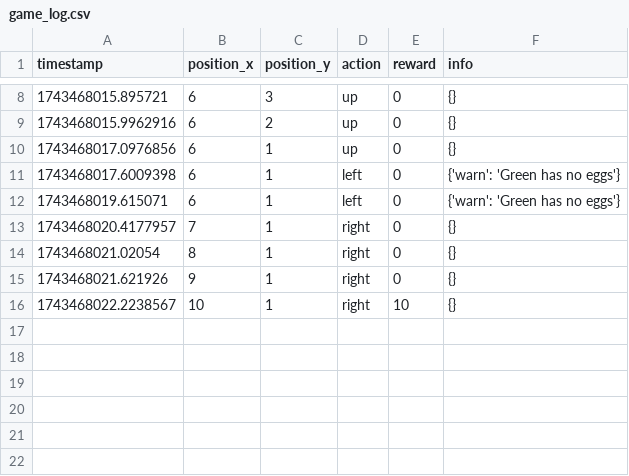
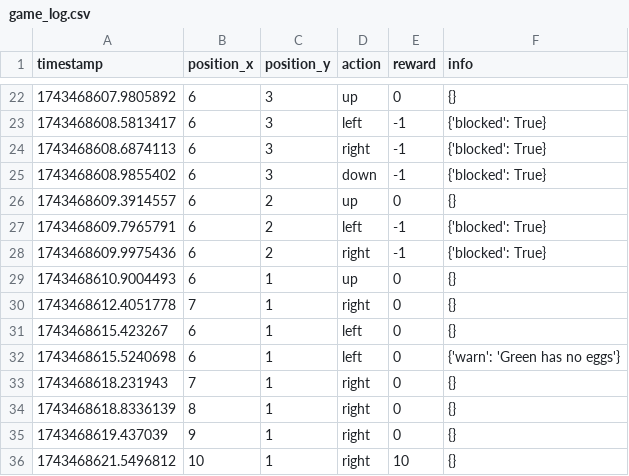
Before and after one commit to DKMaCS/HELP, a CSV file: game_log.csv, drawn as a sheet; only a part is shown, gaps mark what is left out; the diff covers the shown part only.

```diff
--- a/game_log.csv
+++ b/game_log.csv
@@ -8,9 +22,15 @@ timestamp,position_x,position_y,action,reward,info
-1743468015.895721,6,3,up,0,{}
-1743468015.9962916,6,2,up,0,{}
-1743468017.0976856,6,1,up,0,{}
-1743468017.6009398,6,1,left,0,{'warn': 'Green has no eggs'}
-1743468019.615071,6,1,left,0,{'warn': 'Green has no eggs'}
-1743468020.4177957,7,1,right,0,{}
-1743468021.02054,8,1,right,0,{}
-1743468021.621926,9,1,right,0,{}
-1743468022.2238567,10,1,right,10,{}
+1743468607.9805892,6,3,up,0,{}
+1743468608.5813417,6,3,left,-1,{'blocked': True}
+1743468608.6874113,6,3,right,-1,{'blocked': True}
+1743468608.9855402,6,3,down,-1,{'blocked': True}
+1743468609.3914557,6,2,up,0,{}
+1743468609.7965791,6,2,left,-1,{'blocked': True}
+1743468609.9975436,6,2,right,-1,{'blocked': True}
+1743468610.9004493,6,1,up,0,{}
+1743468612.4051778,7,1,right,0,{}
+1743468615.423267,6,1,left,0,{}
+1743468615.5240698,6,1,left,0,{'warn': 'Green has no eggs'}
+1743468618.231943,7,1,right,0,{}
+1743468618.8336139,8,1,right,0,{}
+1743468619.437039,9,1,right,0,{}
+1743468621.5496812,10,1,right,10,{}
```
Also changed, not shown: 14 added rows and 6 edited cells elsewhere in this file, 2 other files.
